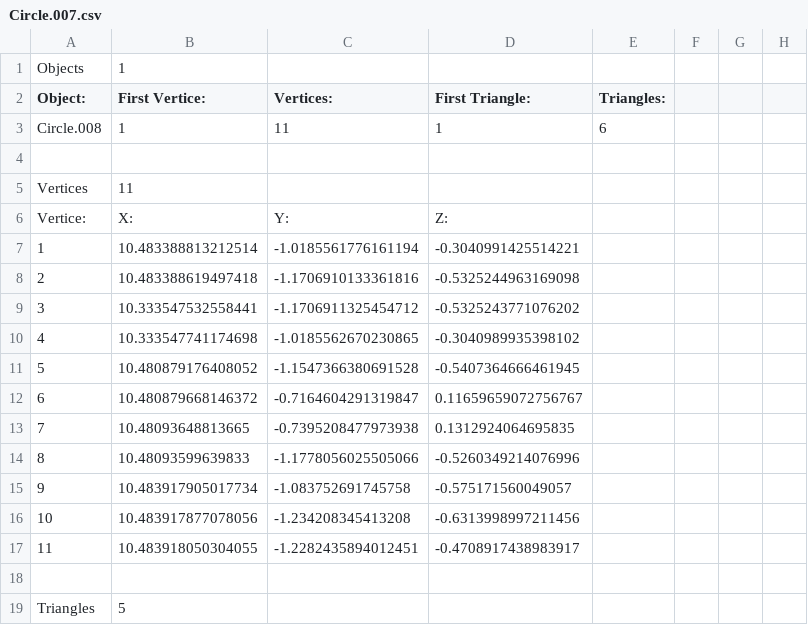
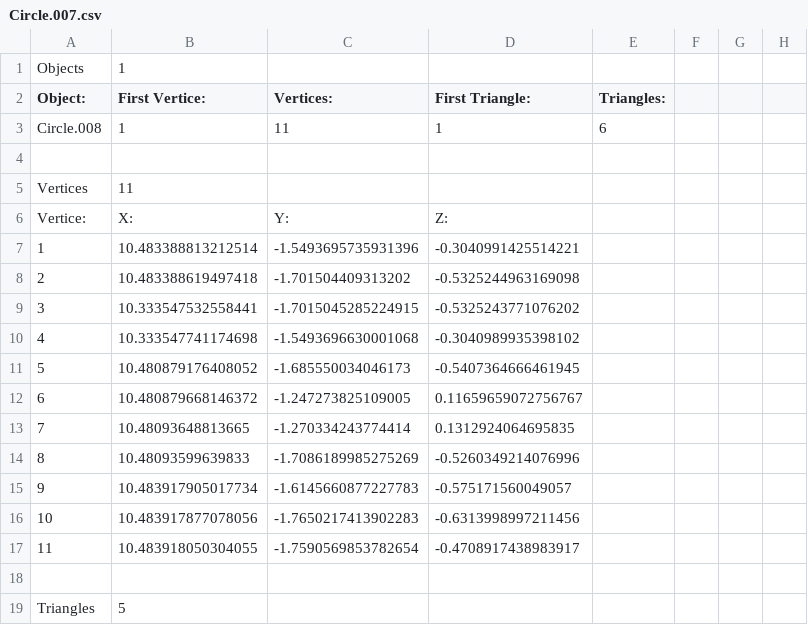
Before and after one commit to pokemon4ik2008/py-airfoil, a CSV file: data/models/cockpit/Circle.007.csv, drawn as a sheet; only a part is shown.

```diff
--- a/data/models/cockpit/Circle.007.csv
+++ b/data/models/cockpit/Circle.007.csv
@@ -6,13 +6,13 @@ Vertices, 11
 Vertice:, X:, Y:, Z:
-1, 10.483388813212514, -1.0185561776161194, -0.3040991425514221
-2, 10.483388619497418, -1.1706910133361816, -0.5325244963169098
-3, 10.333547532558441, -1.1706911325454712, -0.5325243771076202
-4, 10.333547741174698, -1.0185562670230865, -0.3040989935398102
-5, 10.480879176408052, -1.1547366380691528, -0.5407364666461945
-6, 10.480879668146372, -0.7164604291319847, 0.11659659072756767
-7, 10.48093648813665, -0.7395208477973938, 0.1312924064695835
-8, 10.48093599639833, -1.1778056025505066, -0.5260349214076996
-9, 10.483917905017734, -1.083752691745758, -0.575171560049057
-10, 10.483917877078056, -1.234208345413208, -0.6313998997211456
-11, 10.483918050304055, -1.2282435894012451, -0.4708917438983917
+1, 10.483388813212514, -1.5493695735931396, -0.3040991425514221
+2, 10.483388619497418, -1.701504409313202, -0.5325244963169098
+3, 10.333547532558441, -1.7015045285224915, -0.5325243771076202
+4, 10.333547741174698, -1.5493696630001068, -0.3040989935398102
+5, 10.480879176408052, -1.685550034046173, -0.5407364666461945
+6, 10.480879668146372, -1.247273825109005, 0.11659659072756767
+7, 10.48093648813665, -1.270334243774414, 0.1312924064695835
+8, 10.48093599639833, -1.7086189985275269, -0.5260349214076996
+9, 10.483917905017734, -1.6145660877227783, -0.575171560049057
+10, 10.483917877078056, -1.7650217413902283, -0.6313998997211456
+11, 10.483918050304055, -1.7590569853782654, -0.4708917438983917
 
```
Also changed, not shown: data/models/cockpit/Circle.006.csv, data/models/cockpit/Circle.008.csv, 53 other files.
